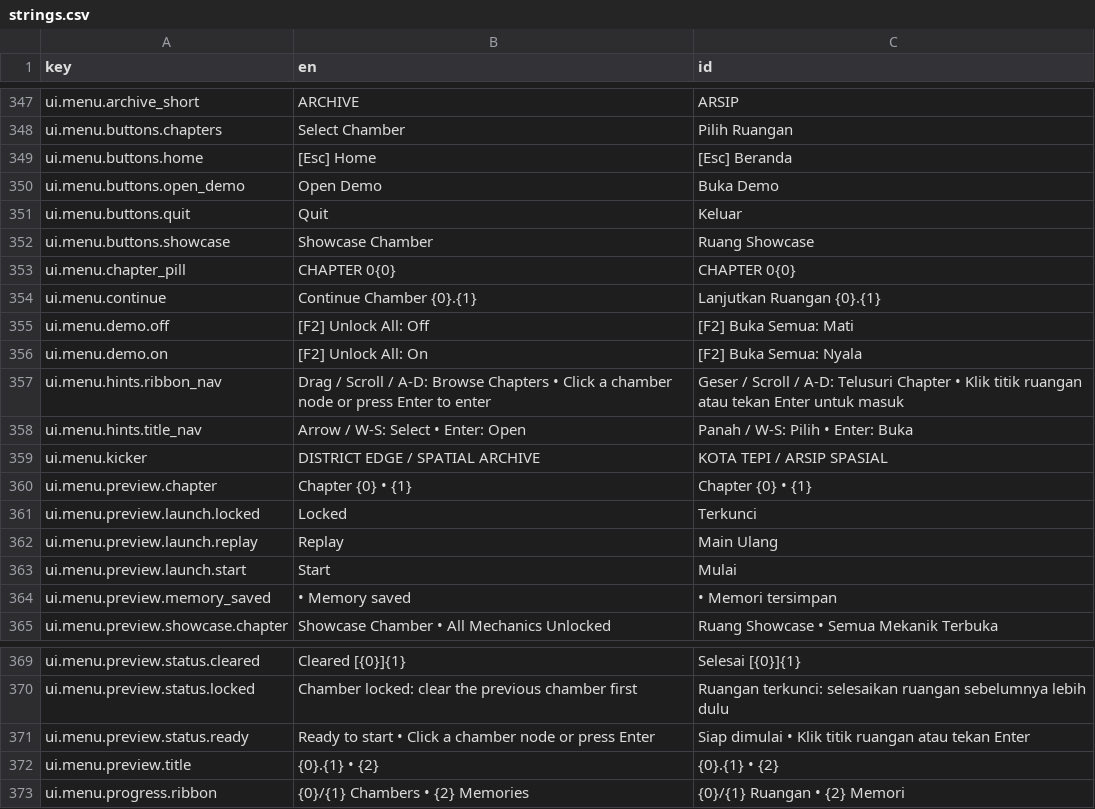
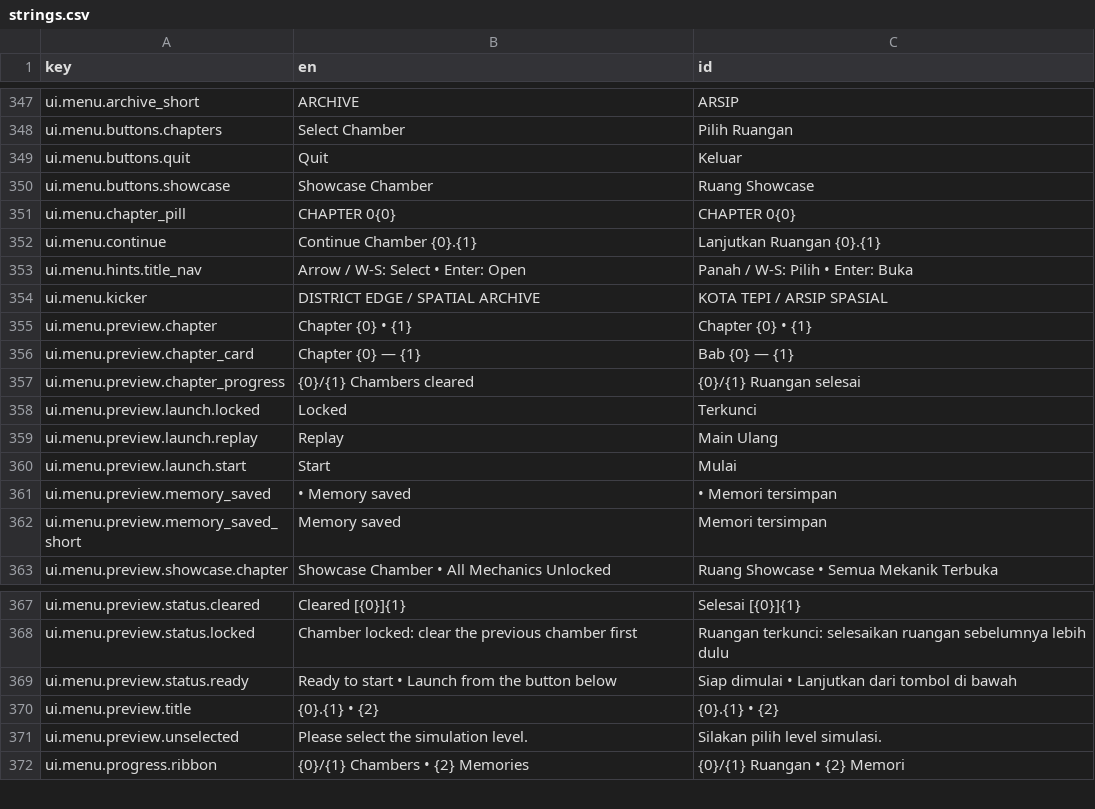
Before and after one commit to bbeetlesam/polymulator, a CSV file: Assets/Localization/strings.csv, drawn as a sheet; only a part is shown, gaps mark what is left out.

Commit message:
chore(i18n): update menu strings for redesign

```diff
--- a/Assets/Localization/strings.csv
+++ b/Assets/Localization/strings.csv
@@ -348,4 +348,2 @@ ui.menu.archive_short,ARCHIVE,ARSIP
 ui.menu.buttons.chapters,Select Chamber,Pilih Ruangan
-ui.menu.buttons.home,[Esc] Home,[Esc] Beranda
-ui.menu.buttons.open_demo,Open Demo,Buka Demo
 ui.menu.buttons.quit,Quit,Keluar
@@ -354,5 +352,2 @@ ui.menu.chapter_pill,CHAPTER 0{0},CHAPTER 0{0}
 ui.menu.continue,Continue Chamber {0}.{1},Lanjutkan Ruangan {0}.{1}
-ui.menu.demo.off,[F2] Unlock All: Off,[F2] Buka Semua: Mati
-ui.menu.demo.on,[F2] Unlock All: On,[F2] Buka Semua: Nyala
-ui.menu.hints.ribbon_nav,Drag / Scroll / A-D: Browse Chapters   •   Click a chamber node or press Enter to enter,Geser / Scroll / A-D: Telusuri Chapter   •   Klik titik ruangan atau tekan Enter untuk masuk
 ui.menu.hints.title_nav,Arrow / W-S: Select   •   Enter: Open,Panah / W-S: Pilih   •   Enter: Buka
@@ -360,2 +355,4 @@ ui.menu.kicker,DISTRICT EDGE  /  SPATIAL ARCHIVE,KOTA TEPI  /  ARSIP SPASIAL
 ui.menu.preview.chapter,Chapter {0}  •  {1},Chapter {0}  •  {1}
+ui.menu.preview.chapter_card,Chapter {0} — {1},Bab {0} — {1}
+ui.menu.preview.chapter_progress,{0}/{1} Chambers cleared,{0}/{1} Ruangan selesai
 ui.menu.preview.launch.locked,Locked,Terkunci
@@ -364,2 +361,3 @@ ui.menu.preview.launch.start,Start,Mulai
 ui.menu.preview.memory_saved,  •  Memory saved,  •  Memori tersimpan
+ui.menu.preview.memory_saved_short,Memory saved,Memori tersimpan
 ui.menu.preview.showcase.chapter,Showcase Chamber  •  All Mechanics Unlocked,Ruang Showcase  •  Semua Mekanik Terbuka
@@ -370,4 +368,5 @@ ui.menu.preview.status.cleared,Cleared  [{0}]{1},Selesai  [{0}]{1}
 ui.menu.preview.status.locked,Chamber locked: clear the previous chamber first,Ruangan terkunci: selesaikan ruangan sebelumnya lebih dulu
-ui.menu.preview.status.ready,Ready to start  •  Click a chamber node or press Enter,Siap dimulai  •  Klik titik ruangan atau tekan Enter
+ui.menu.preview.status.ready,Ready to start  •  Launch from the button below,Siap dimulai  •  Lanjutkan dari tombol di bawah
 ui.menu.preview.title,{0}.{1}  •  {2},{0}.{1}  •  {2}
+ui.menu.preview.unselected,Please select the simulation level.,Silakan pilih level simulasi.
 ui.menu.progress.ribbon,{0}/{1} Chambers  •  {2} Memories,{0}/{1} Ruangan  •  {2} Memori
```
Also changed, not shown: 2 other files.
